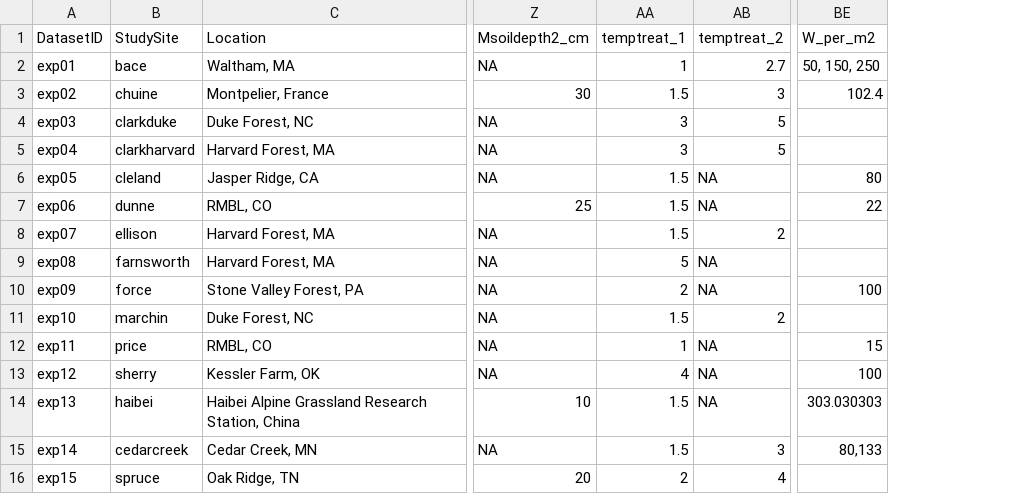
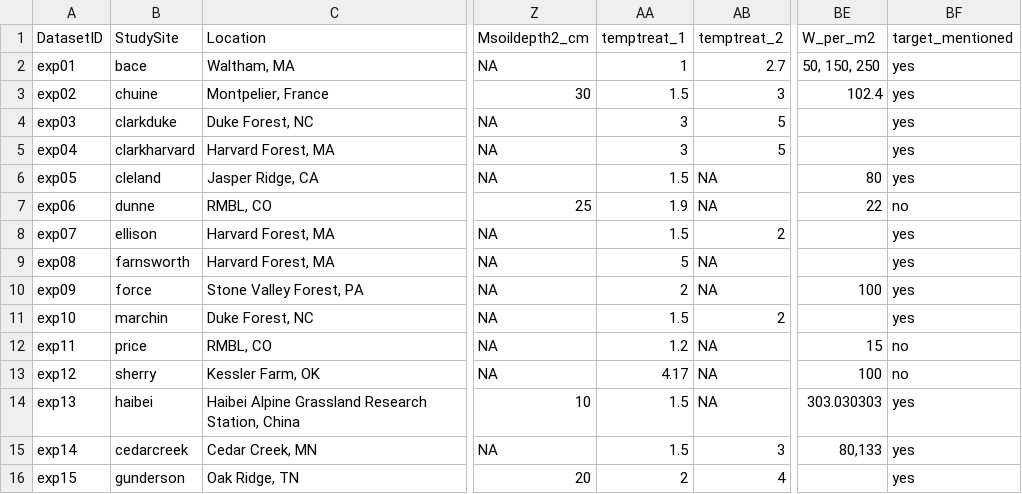
Before and after one commit to AileneKane/radcliffe, a CSV file: Analyses/expsiteinfo.csv, drawn as a sheet; only a part is shown, gaps mark what is left out; the diff names each change by its address in the sheet, - before the commit and + after, or states it on an @@ line.

```diff
--- a/Analyses/expsiteinfo.csv
+++ b/Analyses/expsiteinfo.csv
+column BF (target_mentioned), rows 2-16: yes | yes | yes | yes | yes | no | yes | yes | yes | yes | no | no | yes | yes | yes
-AA7 (temptreat_1): 1.5
+AA7 (temptreat_1): 1.9
-AA12 (temptreat_1): 1
+AA12 (temptreat_1): 1.2
-AA13 (temptreat_1): 4
+AA13 (temptreat_1): 4.17
-B16 (StudySite): spruce
+B16 (StudySite): gunderson
```
Also changed, not shown: Analyses/treats_detail.csv, exp_splist.csv, 20 other files.
